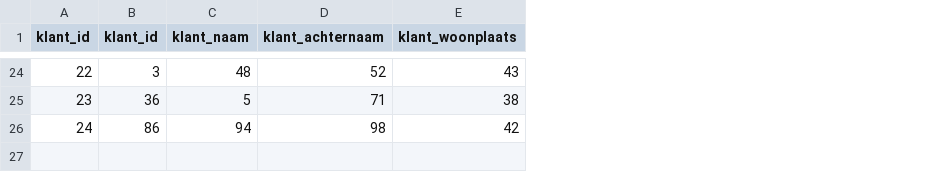
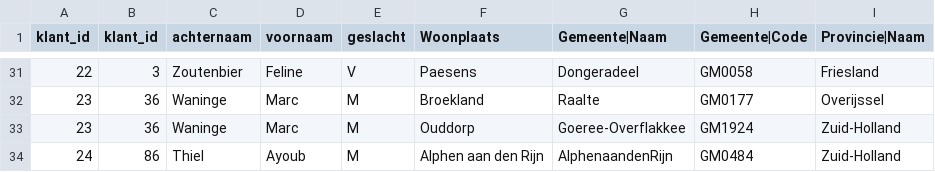
Before and after one commit to maartenor/demo-databases, a CSV file: klant_df.csv, drawn as a sheet; only a part is shown, gaps mark what is left out; removed rows and columns are numbered as before the commit, all else as after; the diff covers the shown part only; the diff names each change by its address in the sheet, - before the commit and + after, or states it on an @@ line.

```diff
--- a/klant_df.csv
+++ b/klant_df.csv
-column C (klant_naam), rows 24-26: 48 | 5 | 94
-column D (klant_achternaam), rows 24-26: 52 | 71 | 98
-column E (klant_woonplaats), rows 24-26: 43 | 38 | 42
+column C (achternaam), rows 31-32: Zoutenbier | Waninge; row 34: Thiel
+column D (voornaam), rows 31-32: Feline | Marc; row 34: Ayoub
+column E (geslacht), rows 31-32: V | M; row 34: M
+column F (Woonplaats), rows 31-32: Paesens | Broekland; row 34: Alphen aan den Rijn
+column G (Gemeente|Naam), rows 31-32: Dongeradeel | Raalte; row 34: AlphenaandenRijn
+column H (Gemeente|Code), rows 31-32: GM0058 | GM0177; row 34: GM0484
+column I (Provincie|Naam), rows 31-32: Friesland | Overijssel; row 34: Zuid-Holland
+row 33: 23 | 36 | Waninge | Marc | M | Ouddorp | Goeree-Overflakkee | GM1924 | Zuid-Holland
```
Also changed, not shown: 7 added rows elsewhere in this file, verkoop_order_df.csv, werkorder_df.csv, 7 other files.
